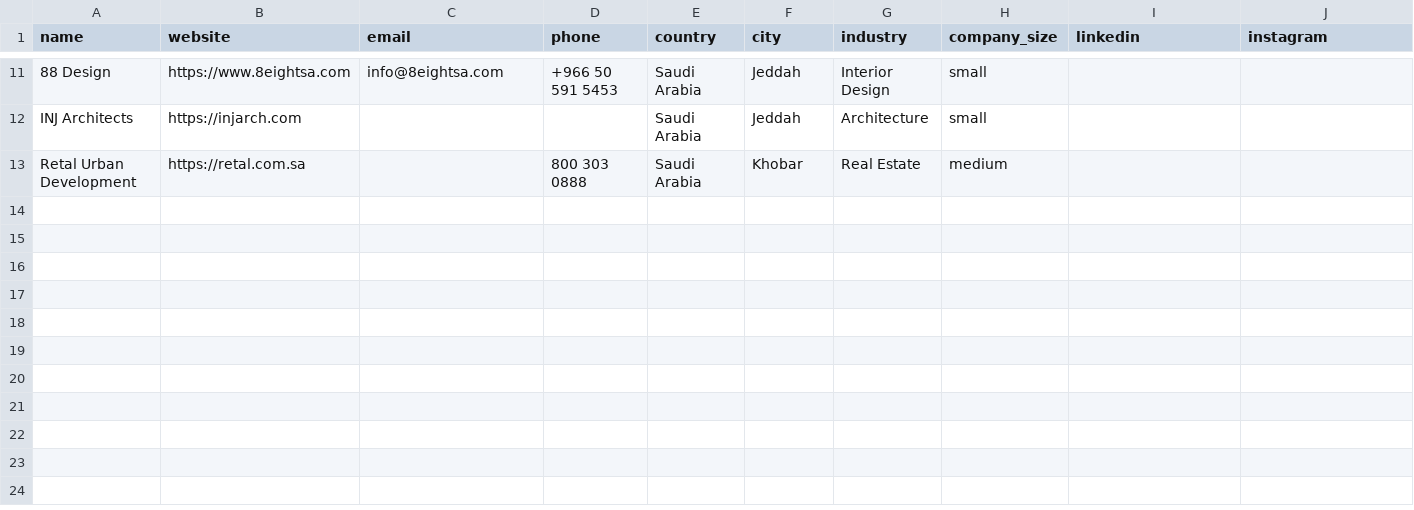
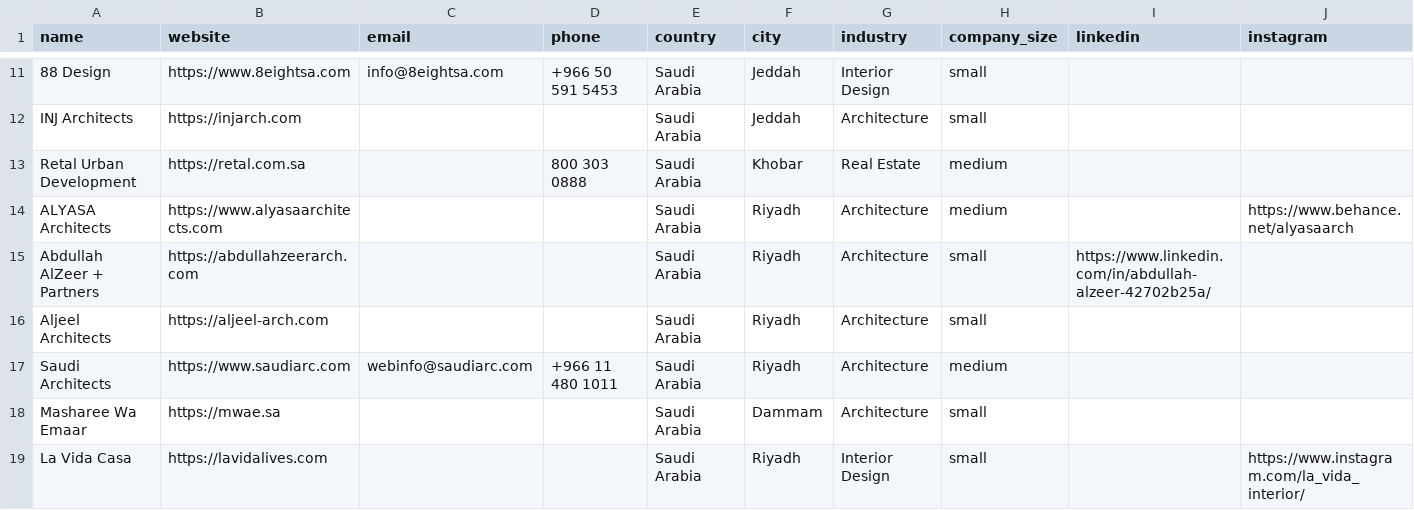
Before and after one commit to miladrostami9999-source/Archon, a CSV file: leads/saudi-arabia.csv, drawn as a sheet; only a part is shown, gaps mark what is left out; rows hold the shown columns only; the diff names each change by its address in the sheet, - before the commit and + after, or states it on an @@ line.

Commit message:
feat(leads): Saudi Arabia - plain city search beats the blocked awards press
Tested local Saudi job/business markets first (Tanqeeb, Eye of Riyadh, Bayt,
saudieng.sa) per Milad's brief - all JS-rendered or 403, confirmed dead ends.
Fell back to listicle sources via search since direct fetch also blocked.

12 -> 19 rows.

```diff
--- a/leads/saudi-arabia.csv
+++ b/leads/saudi-arabia.csv
+row 14: ALYASA Architects | https://www.alyasaarchitects.com |  |  | Saudi Arabia | Riyadh | Architecture | medium |  | https://www.behance.net/alyasaarch
+row 15: Abdullah AlZeer + Partners | https://abdullahzeerarch.com |  |  | Saudi Arabia | Riyadh | Architecture | small | https://www.linkedin.com/in/abdullah-alzeer-42702b25a/
+row 16: Aljeel Architects | https://aljeel-arch.com |  |  | Saudi Arabia | Riyadh | Architecture | small
+row 17: Saudi Architects | https://www.saudiarc.com | webinfo@saudiarc.com | +966 11 480 1011 | Saudi Arabia | Riyadh | Architecture | medium
+row 18: Masharee Wa Emaar | https://mwae.sa |  |  | Saudi Arabia | Dammam | Architecture | small
+row 19: La Vida Casa | https://lavidalives.com |  |  | Saudi Arabia | Riyadh | Interior Design | small |  | https://www.instagram.com/la_vida_interior/
```
Also changed, not shown: 1 other file.
